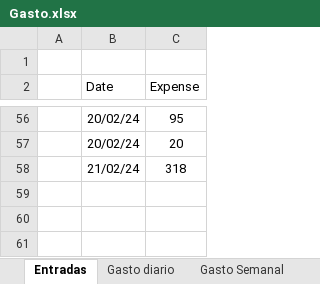
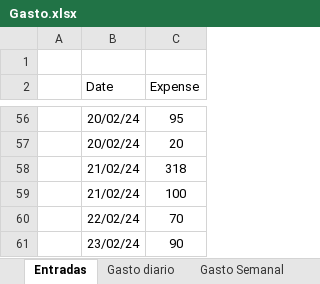
Before and after one commit to LuisMB09/Series_Tiempo, an Excel workbook: Pruebas/Gasto.xlsx, sheet Entradas, drawn as a sheet; only a part is shown, gaps mark what is left out; values as stored, in another font and other column widths than the file's, no borders; the diff names each change by its address in the sheet, - before the commit and + after, or states it on an @@ line.

```diff
--- a/Pruebas/Gasto.xlsx (sheet Entradas)
+++ b/Pruebas/Gasto.xlsx (sheet Entradas)
+row 59:  | 21/02/24 | 100
+row 60:  | 22/02/24 | 70
+row 61:  | 23/02/24 | 90
```
Also changed, not shown: sheet Gasto diario, 1 other file.
